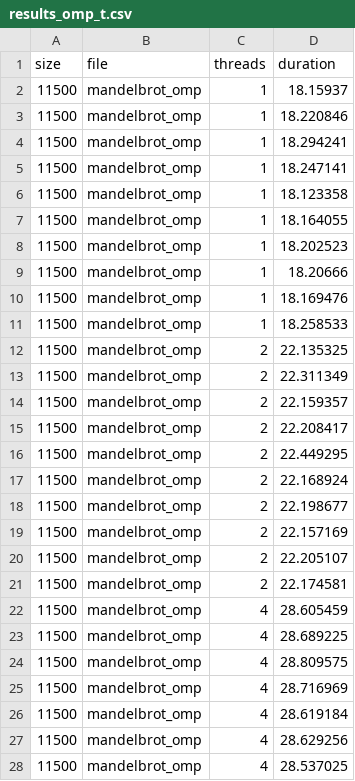
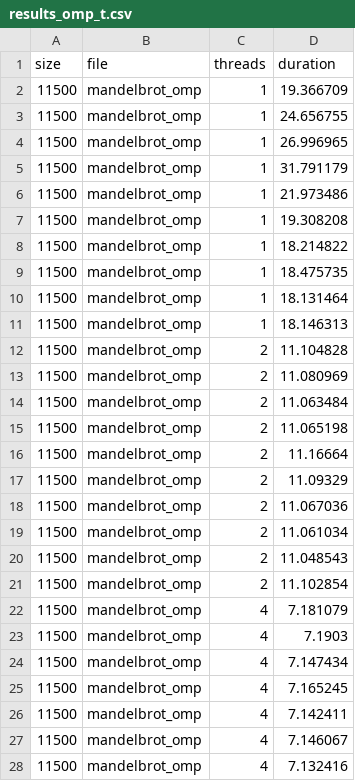
Before and after one commit to danigfavero/concorrente-e-paralela, a CSV file: EP1/src/results_omp_t.csv, drawn as a sheet; only a part is shown; the diff covers the shown part only.

```diff
--- a/EP1/src/results_omp_t.csv
+++ b/EP1/src/results_omp_t.csv
@@ -1,28 +1,28 @@
 size,file,threads,duration
-11500,mandelbrot_omp,1,18.15937
-11500,mandelbrot_omp,1,18.220846
-11500,mandelbrot_omp,1,18.294241
-11500,mandelbrot_omp,1,18.247141
-11500,mandelbrot_omp,1,18.123358
-11500,mandelbrot_omp,1,18.164055
-11500,mandelbrot_omp,1,18.202523
-11500,mandelbrot_omp,1,18.20666
-11500,mandelbrot_omp,1,18.169476
-11500,mandelbrot_omp,1,18.258533
-11500,mandelbrot_omp,2,22.135325
-11500,mandelbrot_omp,2,22.311349
-11500,mandelbrot_omp,2,22.159357
-11500,mandelbrot_omp,2,22.208417
-11500,mandelbrot_omp,2,22.449295
-11500,mandelbrot_omp,2,22.168924
-11500,mandelbrot_omp,2,22.198677
-11500,mandelbrot_omp,2,22.157169
-11500,mandelbrot_omp,2,22.205107
-11500,mandelbrot_omp,2,22.174581
-11500,mandelbrot_omp,4,28.605459
-11500,mandelbrot_omp,4,28.689225
-11500,mandelbrot_omp,4,28.809575
-11500,mandelbrot_omp,4,28.716969
-11500,mandelbrot_omp,4,28.619184
-11500,mandelbrot_omp,4,28.629256
-11500,mandelbrot_omp,4,28.537025
+11500,mandelbrot_omp,1,19.366709
+11500,mandelbrot_omp,1,24.656755
+11500,mandelbrot_omp,1,26.996965
+11500,mandelbrot_omp,1,31.791179
+11500,mandelbrot_omp,1,21.973486
+11500,mandelbrot_omp,1,19.308208
+11500,mandelbrot_omp,1,18.214822
+11500,mandelbrot_omp,1,18.475735
+11500,mandelbrot_omp,1,18.131464
+11500,mandelbrot_omp,1,18.146313
+11500,mandelbrot_omp,2,11.104828
+11500,mandelbrot_omp,2,11.080969
+11500,mandelbrot_omp,2,11.063484
+11500,mandelbrot_omp,2,11.065198
+11500,mandelbrot_omp,2,11.16664
+11500,mandelbrot_omp,2,11.09329
+11500,mandelbrot_omp,2,11.067036
+11500,mandelbrot_omp,2,11.061034
+11500,mandelbrot_omp,2,11.048543
+11500,mandelbrot_omp,2,11.102854
+11500,mandelbrot_omp,4,7.181079
+11500,mandelbrot_omp,4,7.1903
+11500,mandelbrot_omp,4,7.147434
+11500,mandelbrot_omp,4,7.165245
+11500,mandelbrot_omp,4,7.142411
+11500,mandelbrot_omp,4,7.146067
+11500,mandelbrot_omp,4,7.132416
```
Also changed, not shown: 20 added rows and 33 edited cells elsewhere in this file, EP1/src/results_omp_s.csv, EP1/src/results_pth_s.csv, 11 other files.
